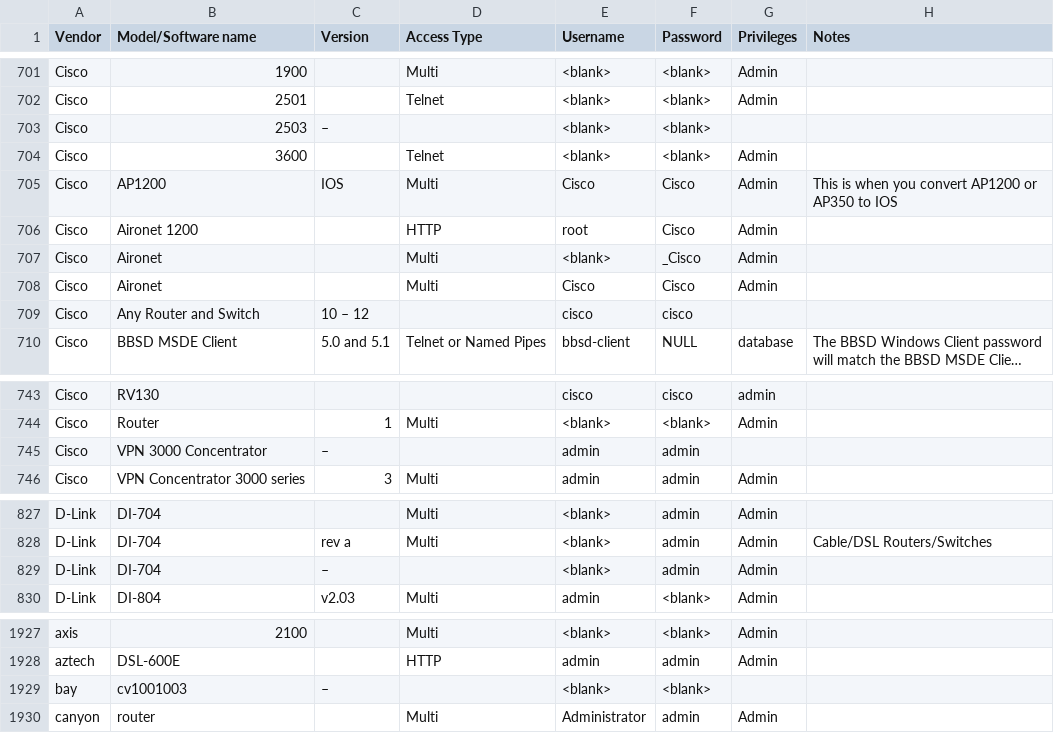
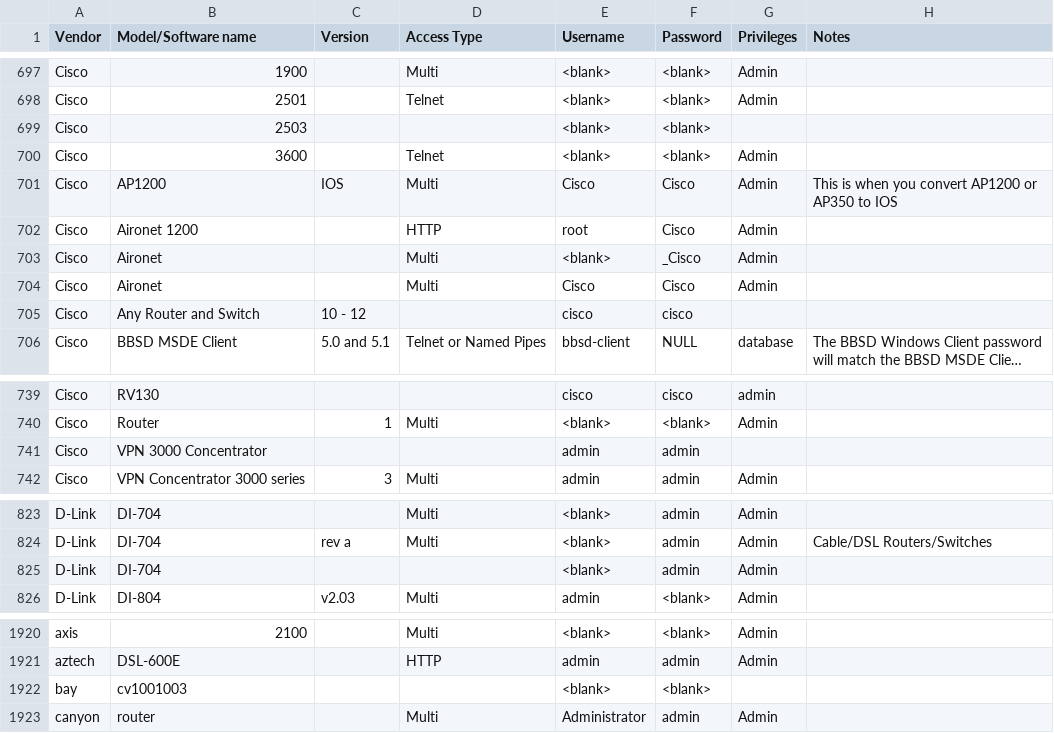
Before and after one commit to many-passwords/many-passwords, a CSV file: passwords.csv, drawn as a sheet; only a part is shown, gaps mark what is left out; long unchanged cells end in …; addresses are those after the commit; the diff covers the shown part only; the diff names each change by its address in the sheet, - before the commit and + after, or states it on an @@ line.

```diff
--- a/passwords.csv
+++ b/passwords.csv
-C699 (Version): –
+C699 (Version): (empty)
-C705 (Version): 10 – 12
+C705 (Version): 10 - 12
-C741 (Version): –
+C741 (Version): (empty)
-C825 (Version): –
+C825 (Version): (empty)
-C1922 (Version): –
+C1922 (Version): (empty)
```
Also changed, not shown: 7 removed rows and 4 edited cells elsewhere in this file.
